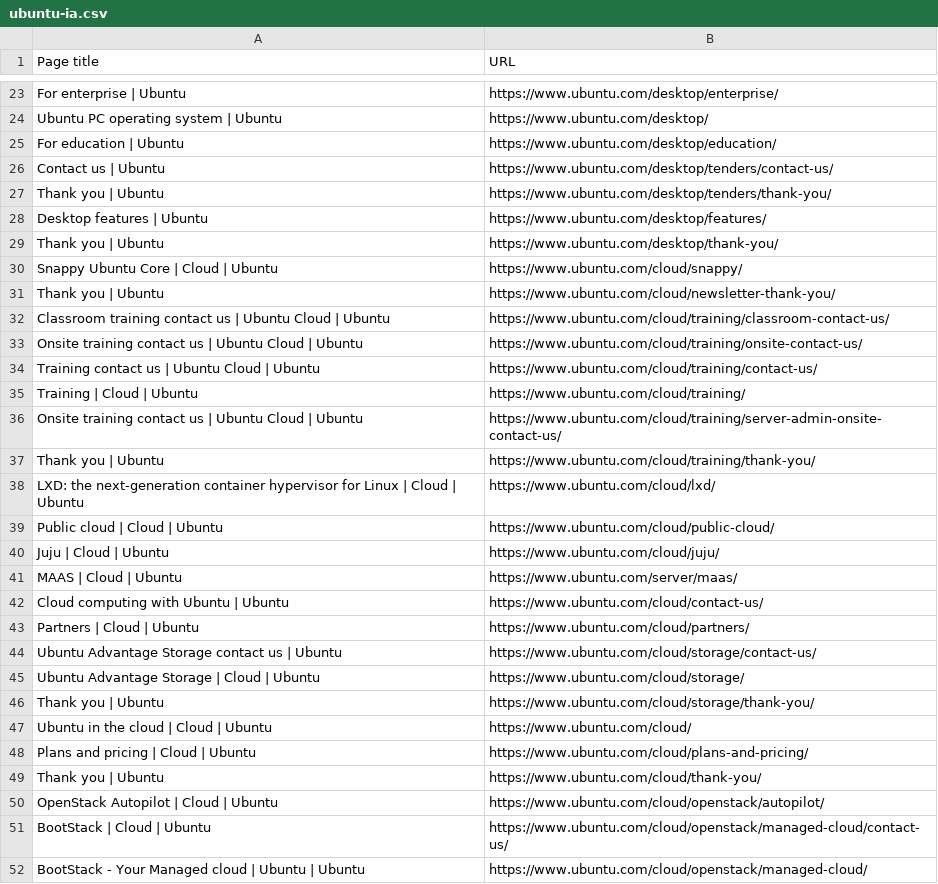
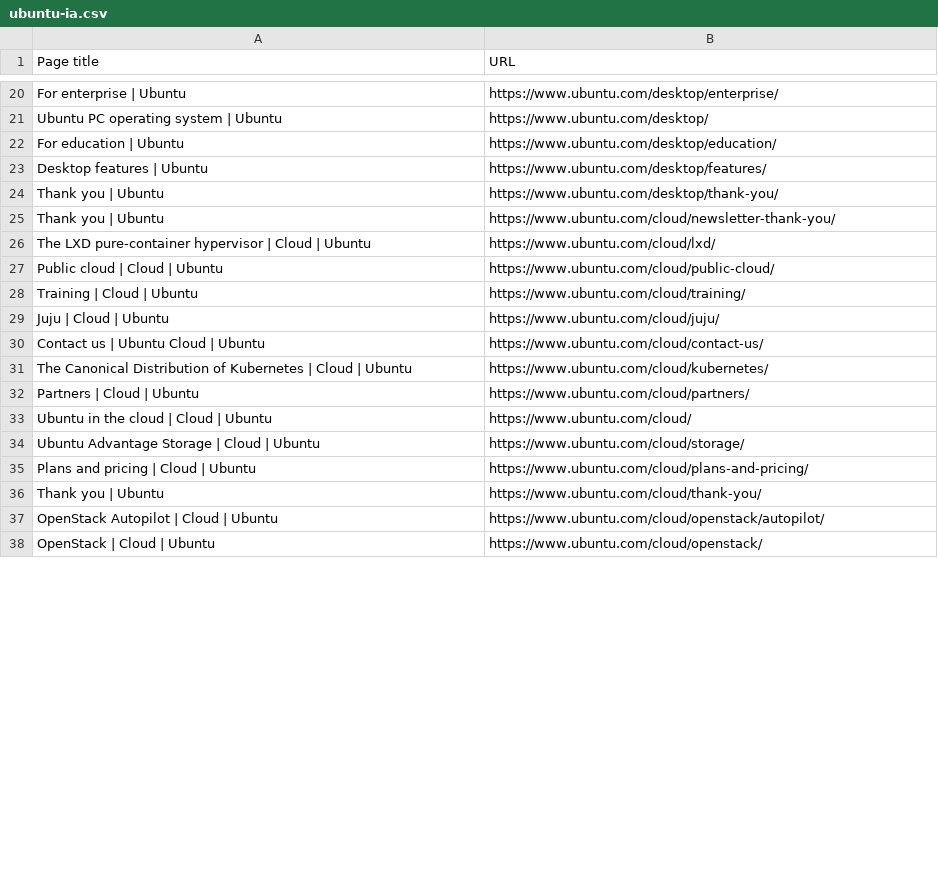
Before and after one commit to canonical/ubuntu.com, a CSV file: templates/ubuntu-ia.csv, drawn as a sheet; only a part is shown, gaps mark what is left out; the shorter side is filled out with more unchanged rows; the diff covers the shown part only.

```diff
--- a/templates/ubuntu-ia.csv
+++ b/templates/ubuntu-ia.csv
@@ -25,24 +22,14 @@
 "For education | Ubuntu", "https://www.ubuntu.com/desktop/education/"
-"Contact us | Ubuntu", "https://www.ubuntu.com/desktop/tenders/contact-us/"
-"Thank you | Ubuntu", "https://www.ubuntu.com/desktop/tenders/thank-you/"
 "Desktop features | Ubuntu", "https://www.ubuntu.com/desktop/features/"
 "Thank you | Ubuntu", "https://www.ubuntu.com/desktop/thank-you/"
-"Snappy Ubuntu Core | Cloud | Ubuntu", "https://www.ubuntu.com/cloud/snappy/"
 "Thank you | Ubuntu", "https://www.ubuntu.com/cloud/newsletter-thank-you/"
-"Classroom training contact us | Ubuntu Cloud | Ubuntu", "https://www.ubuntu.com/cloud/training/classroom-contact-us/"
-"Onsite training contact us | Ubuntu Cloud | Ubuntu", "https://www.ubuntu.com/cloud/training/onsite-contact-us/"
-"Training contact us | Ubuntu Cloud | Ubuntu", "https://www.ubuntu.com/cloud/training/contact-us/"
+"The LXD pure-container hypervisor | Cloud | Ubuntu", "https://www.ubuntu.com/cloud/lxd/"
+"Public cloud | Cloud | Ubuntu", "https://www.ubuntu.com/cloud/public-cloud/"
 "Training | Cloud | Ubuntu", "https://www.ubuntu.com/cloud/training/"
-"Onsite training contact us | Ubuntu Cloud | Ubuntu", "https://www.ubuntu.com/cloud/training/server-admin-onsite-contact-us/"
-"Thank you | Ubuntu", "https://www.ubuntu.com/cloud/training/thank-you/"
-"LXD: the next-generation container hypervisor for Linux | Cloud | Ubuntu", "https://www.ubuntu.com/cloud/lxd/"
-"Public cloud | Cloud | Ubuntu", "https://www.ubuntu.com/cloud/public-cloud/"
 "Juju | Cloud | Ubuntu", "https://www.ubuntu.com/cloud/juju/"
-"MAAS | Cloud | Ubuntu", "https://www.ubuntu.com/server/maas/"
-"Cloud computing with Ubuntu | Ubuntu", "https://www.ubuntu.com/cloud/contact-us/"
+"Contact us | Ubuntu Cloud | Ubuntu", "https://www.ubuntu.com/cloud/contact-us/"
+"The Canonical Distribution of Kubernetes | Cloud | Ubuntu", "https://www.ubuntu.com/cloud/kubernetes/"
 "Partners | Cloud | Ubuntu", "https://www.ubuntu.com/cloud/partners/"
-"Ubuntu Advantage Storage contact us | Ubuntu", "https://www.ubuntu.com/cloud/storage/contact-us/"
+"Ubuntu in the cloud | Cloud | Ubuntu", "https://www.ubuntu.com/cloud/"
 "Ubuntu Advantage Storage | Cloud | Ubuntu", "https://www.ubuntu.com/cloud/storage/"
-"Thank you | Ubuntu", "https://www.ubuntu.com/cloud/storage/thank-you/"
-"Ubuntu in the cloud | Cloud | Ubuntu", "https://www.ubuntu.com/cloud/"
 "Plans and pricing | Cloud | Ubuntu", "https://www.ubuntu.com/cloud/plans-and-pricing/"
@@ -50,3 +37 @@
 "OpenStack Autopilot | Cloud | Ubuntu", "https://www.ubuntu.com/cloud/openstack/autopilot/"
-"BootStack | Cloud | Ubuntu", "https://www.ubuntu.com/cloud/openstack/managed-cloud/contact-us/"
-"BootStack - Your Managed cloud | Ubuntu | Ubuntu", "https://www.ubuntu.com/cloud/openstack/managed-cloud/"
```
Also changed, not shown: 20 added rows, 30 removed rows, 3 moved rows and 18 edited cells elsewhere in this file, 1 other file.
